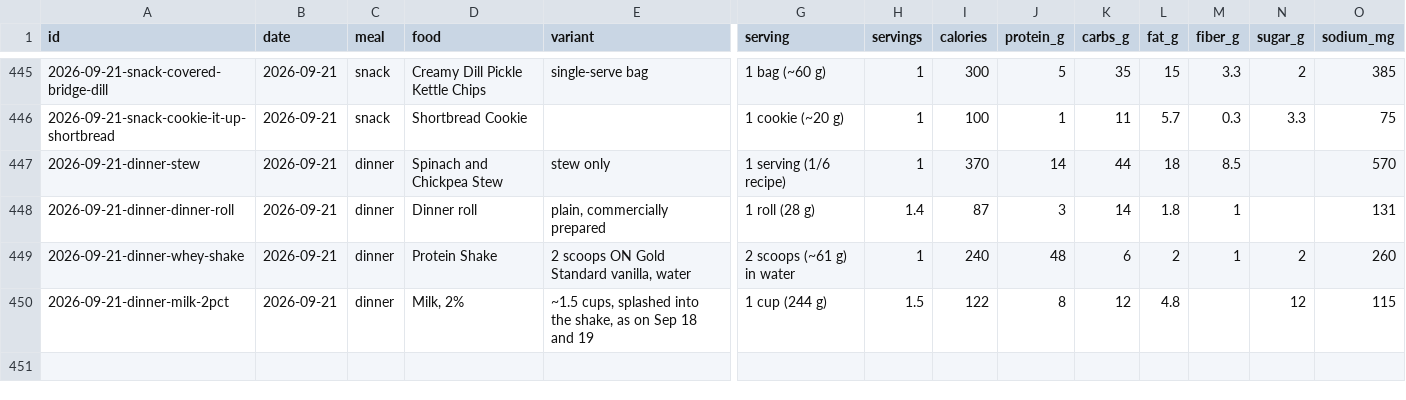
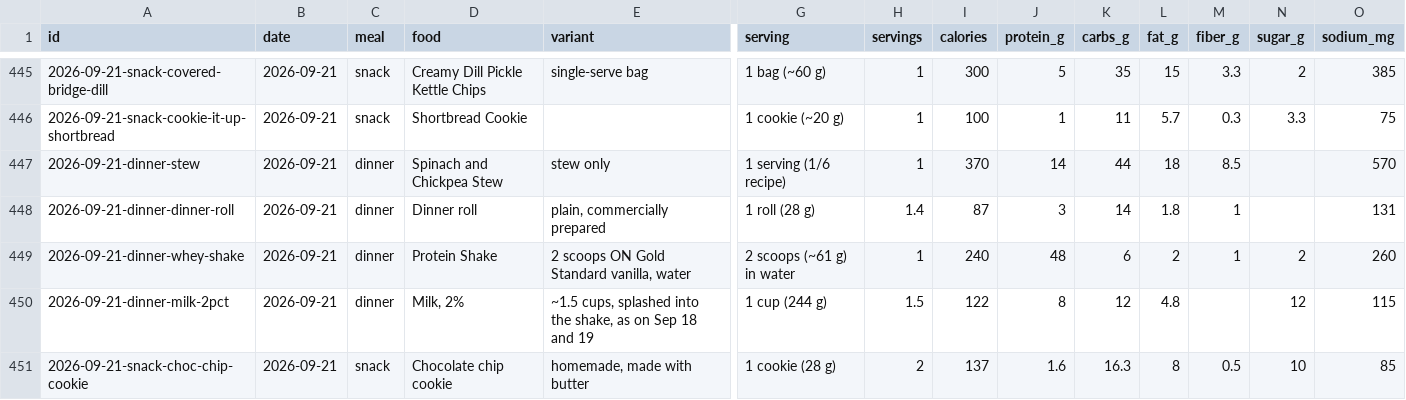
Before and after one commit to soldoutbudokan/Health, a CSV file: data/log.csv, drawn as a sheet; only a part is shown, gaps mark what is left out; rows hold the shown columns only; the diff names each change by its address in the sheet, - before the commit and + after, or states it on an @@ line.

Commit message:
Log two Sep 21 cookies, which brings the day to 20 kcal short of target
The same homemade chocolate chip cookie taken as on Sep 19 and 20 --
"as before" read as that recurring row rather than the Cookie It Up
shortbread logged earlier in the day, since the shortbread was a
first-time entry and the choc chip cookie has closed each of the last
two evenings. Two cookies at the USDA 28 g row, 274 kcal, which puts the
day at 2,780 against the 2,800 target -- from 294 short to 20 -- and
protein at 186.1 g, still past the top of the band.

```diff
--- a/data/log.csv
+++ b/data/log.csv
+row 451: 2026-09-21-snack-choc-chip-cookie | 2026-09-21 | snack | Chocolate chip cookie | homemade, made with butter | 1 cookie (28 g) | 2 | 137 | 1.6 | 16.3 | 8 | 0.5 | 10 | 85
```
